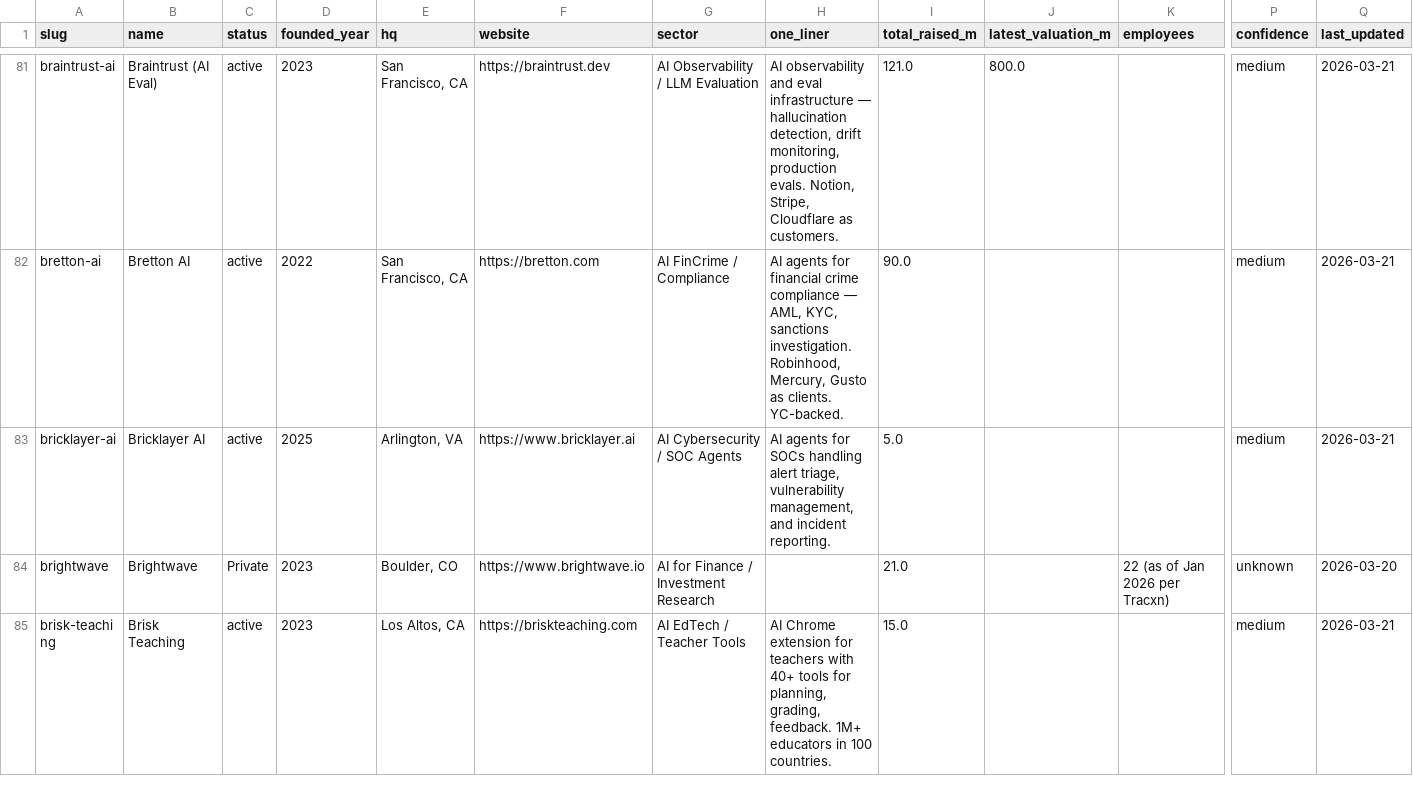
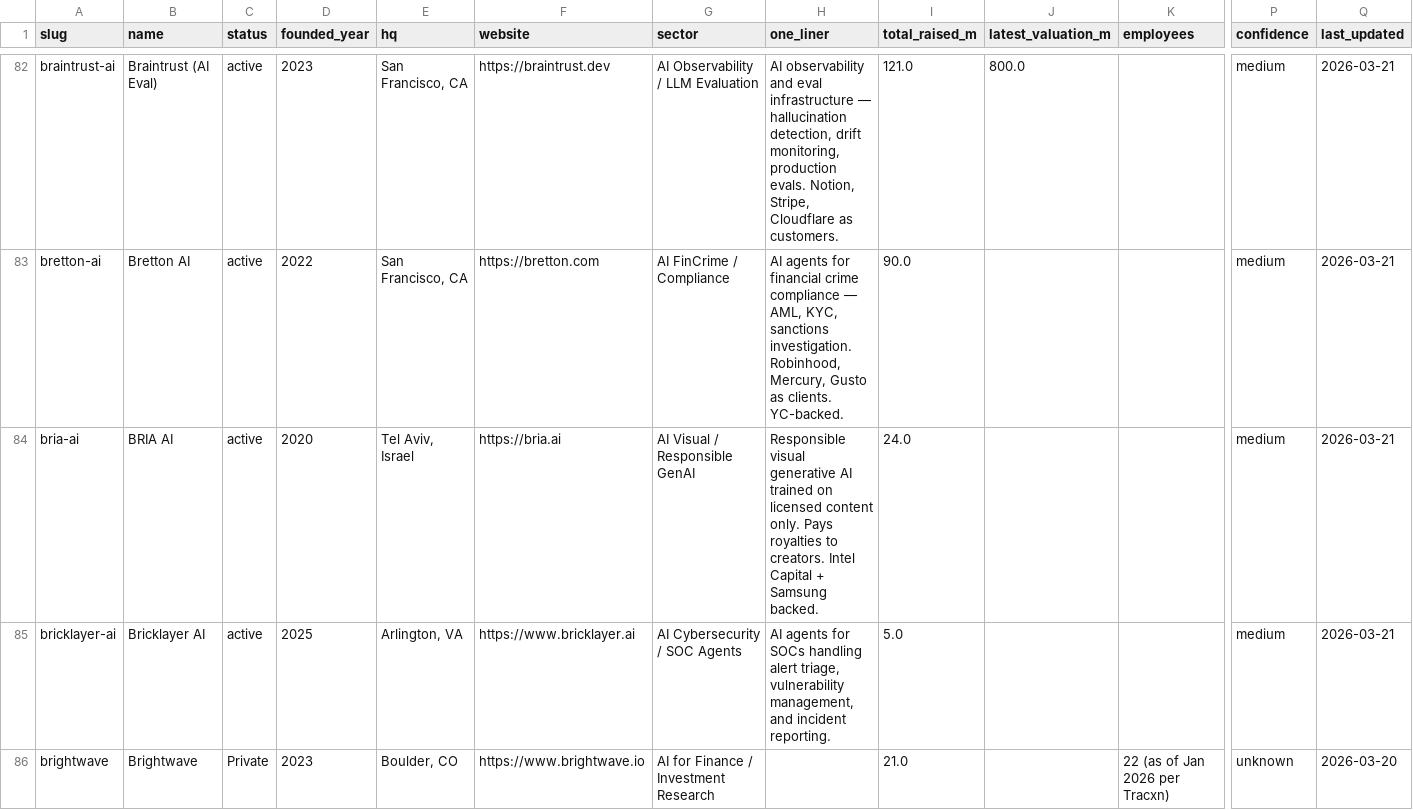
Before and after one commit to SoujiOkita98/AI-100-Lab, a CSV file: exports/companies_clean.csv, drawn as a sheet; only a part is shown, gaps mark what is left out; the shorter side is filled out with more unchanged rows; rows hold the shown columns only; the diff covers the shown part only; the diff names each change by its address in the sheet, - before the commit and + after, or states it on an @@ line.

```diff
--- a/exports/companies_clean.csv
+++ b/exports/companies_clean.csv
+row 84: bria-ai | BRIA AI | active | 2020 | Tel Aviv, Israel | https://bria.ai | AI Visual / Responsible GenAI | Responsible visual generative AI trained on licensed content only. Pays royalties to creators. Intel Capital + Samsung backed. | 24.0 |  |  | medium | 2026-03-21
```
Also changed, not shown: 9 added rows elsewhere in this file, exports/rounds_clean.csv, 12 other files.
